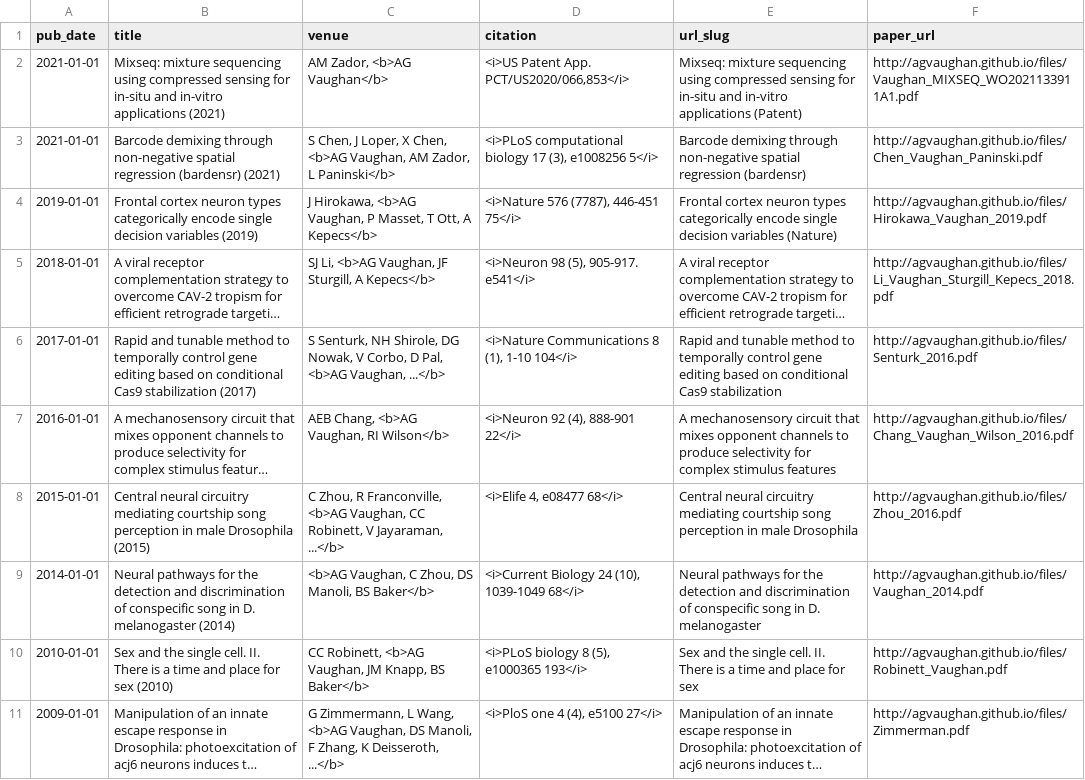
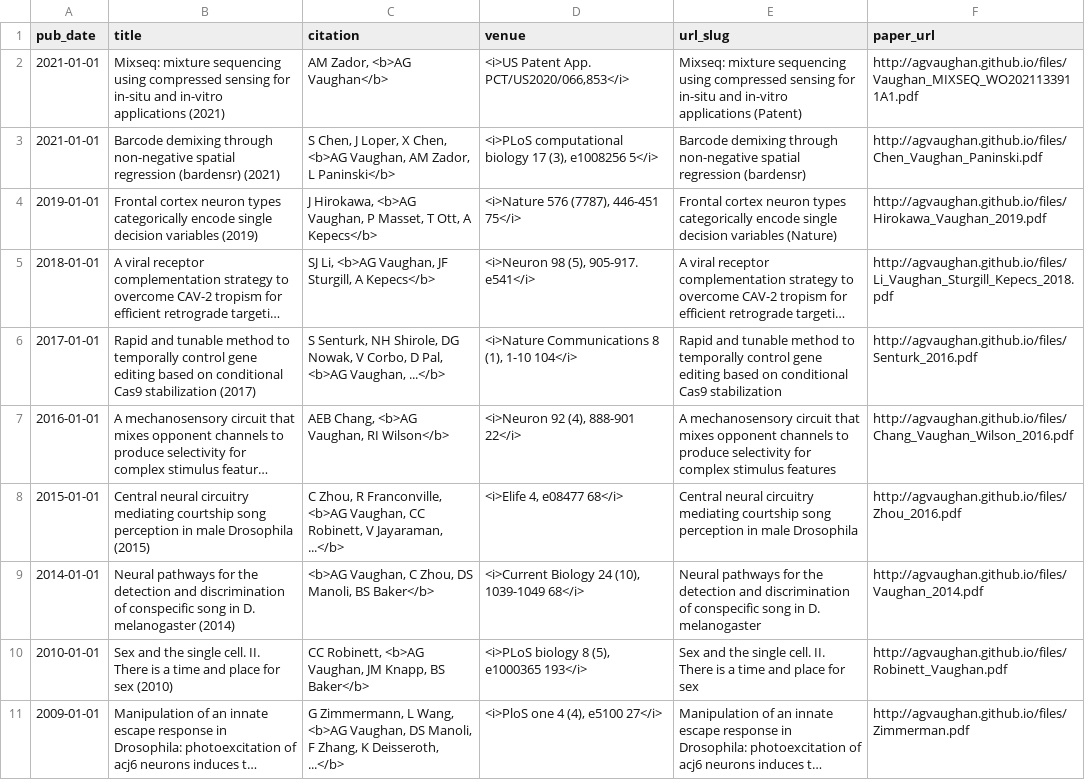
Before and after one commit to agvaughan/agvaughan.github.io, a TSV file: markdown_generator/publications.tsv, drawn as a sheet; long unchanged cells end in ….

```diff
--- a/markdown_generator/publications.tsv
+++ b/markdown_generator/publications.tsv
@@ -1,2 +1,2 @@
-pub_date	title	venue	citation	url_slug	paper_url
+pub_date	title	citation	venue	url_slug	paper_url
 2021-01-01	Mixseq: mixture sequencing using compressed sensing for in-situ and in-vitro applications (2021)	AM Zador, <b>AG Vaughan</b>	<i>US Patent App. PCT/US2020/066,853</i>	Mixseq: mixture sequencing using compressed sensing for in-situ and in-vitro applications (Patent)	http://agvaughan.github.io/files/Vaughan_MIXSEQ_WO2021133911A1.pdf
```
Also changed, not shown: 10 other files.
